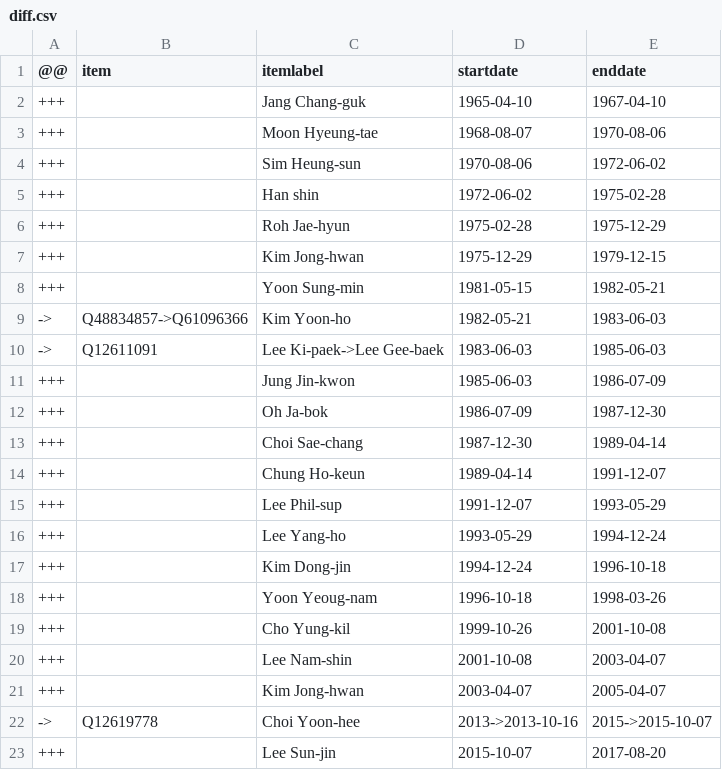
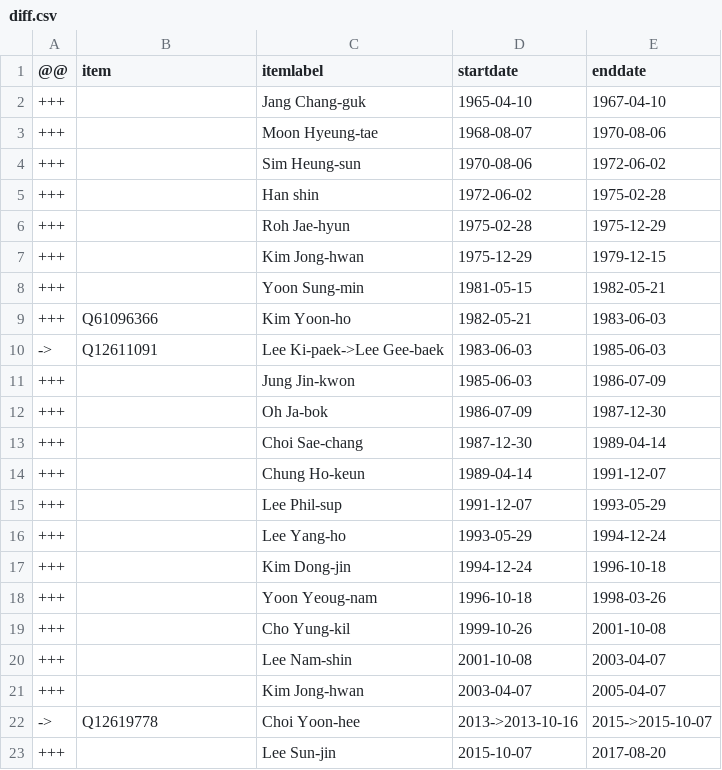
Before and after one commit to every-politician-scrapers/south-korea-ministers, a CSV file: sources/cogs-enwiki/diff.csv, drawn as a sheet.

```diff
--- a/sources/cogs-enwiki/diff.csv
+++ b/sources/cogs-enwiki/diff.csv
@@ -8,3 +8,3 @@
 +++,,Yoon Sung-min,1981-05-15,1982-05-21
-->,Q48834857->Q61096366,Kim Yoon-ho,1982-05-21,1983-06-03
++++,Q61096366,Kim Yoon-ho,1982-05-21,1983-06-03
 ->,Q12611091,Lee Ki-paek->Lee Gee-baek,1983-06-03,1985-06-03
```
Also changed, not shown: sources/cogs-enwiki/wikidata.csv.
